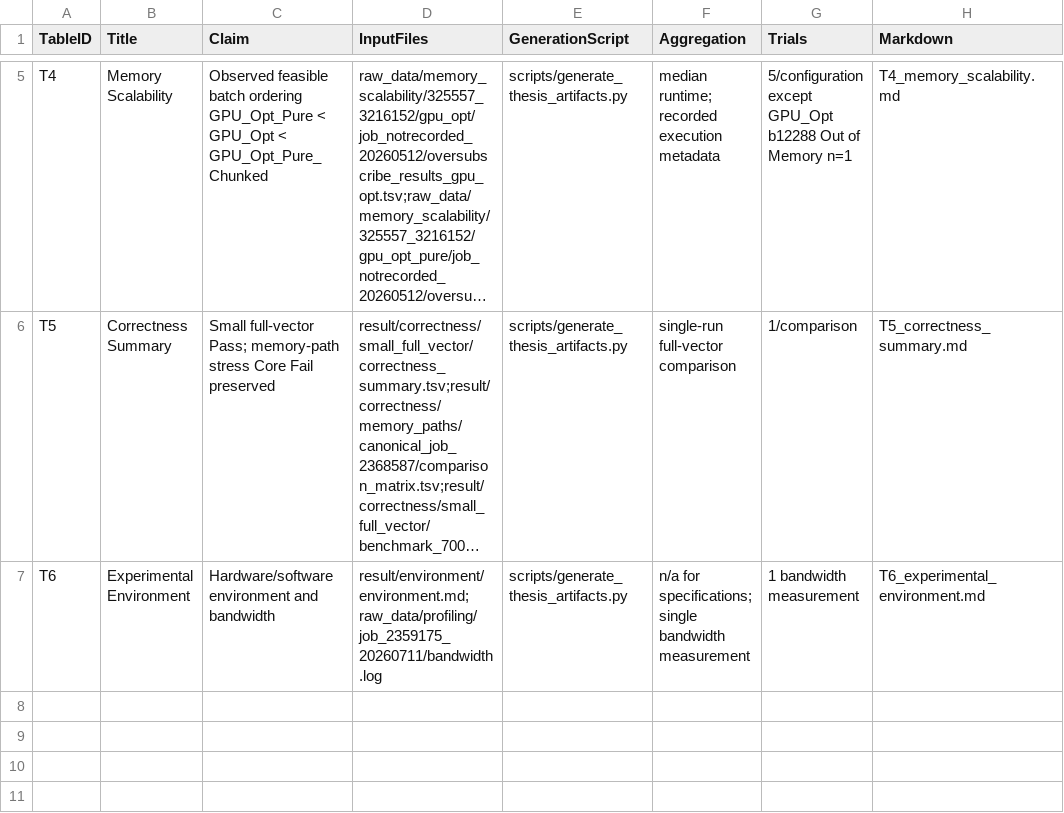
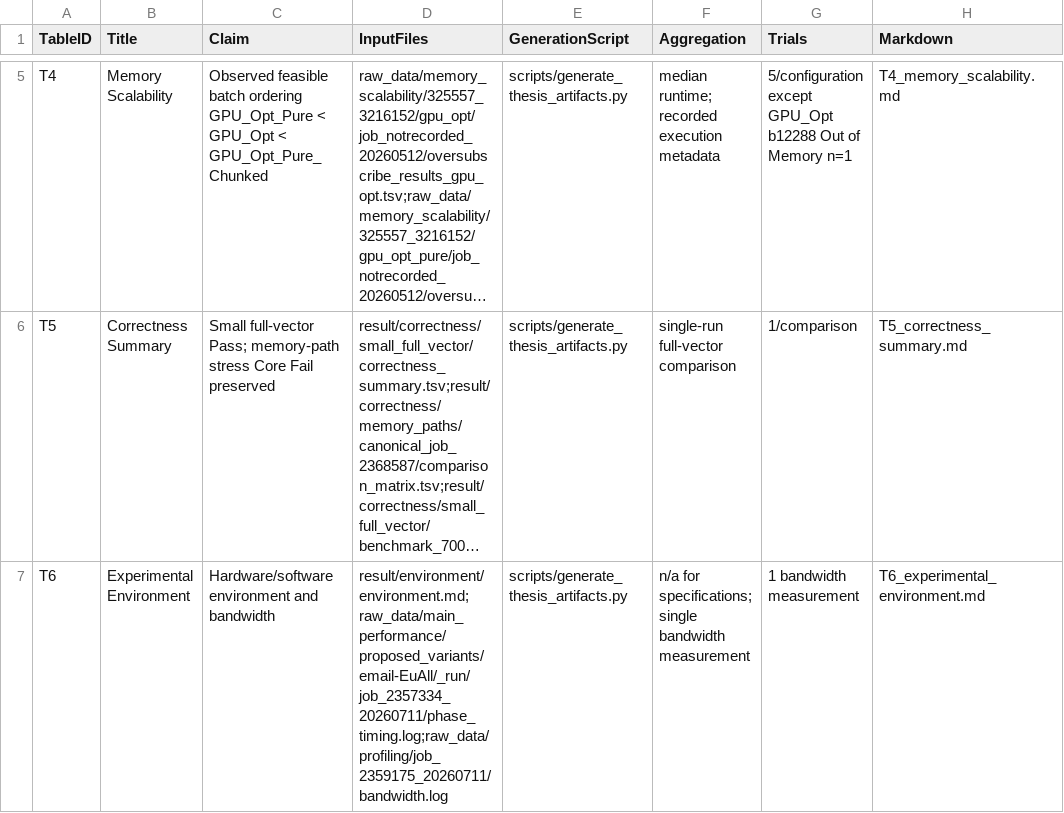
Before and after one commit to m5291091/lab, a TSV file: thesis_bc_project/result/tables/thesis/TABLE_MANIFEST.tsv, drawn as a sheet; only a part is shown, gaps mark what is left out; long unchanged cells end in …; the diff names each change by its address in the sheet, - before the commit and + after, or states it on an @@ line.

```diff
--- a/thesis_bc_project/result/tables/thesis/TABLE_MANIFEST.tsv
+++ b/thesis_bc_project/result/tables/thesis/TABLE_MANIFEST.tsv
-D7 (InputFiles): result/environment/environment.md;raw_data/profiling/job_2359175_20260711/bandwidth.log
+D7 (InputFiles): result/environment/environment.md;raw_data/main_performance/proposed_variants/email-EuAll/_run/job_2357334_20260711/phase_timing.log;raw_data/profiling/job_2359175_20260711/bandwidth.log
```
Also changed, not shown: thesis_bc_project/docs/thesis/evidence_matrix.tsv, thesis_bc_project/docs/thesis/thesis_values.tsv, 29 other files.
